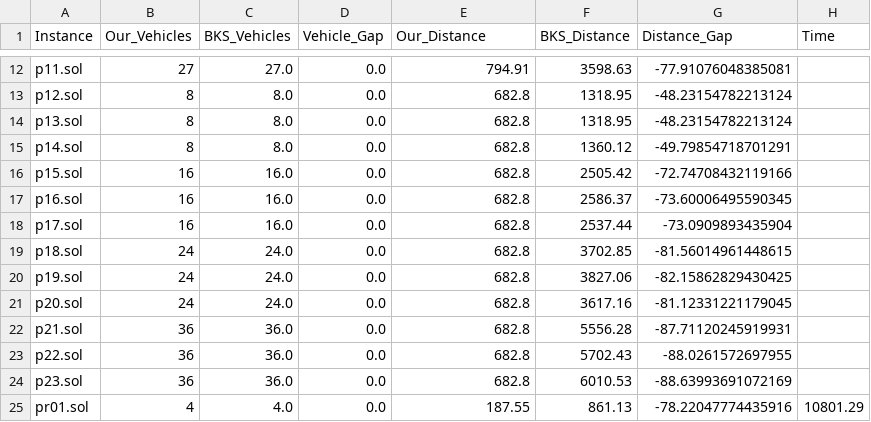
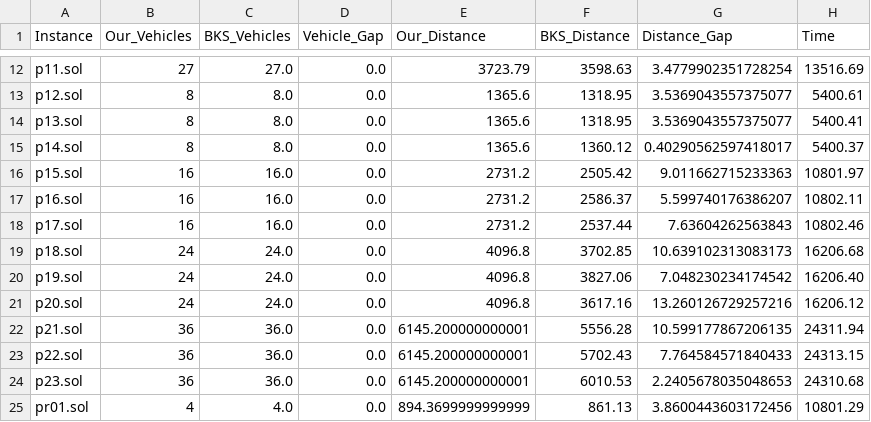
Before and after one commit to adarshlilhare/VRP-ALNS-Results, a CSV file: MDVRP_Final_Results.csv, drawn as a sheet; only a part is shown, gaps mark what is left out; the diff covers the shown part only; the diff names each change by its address in the sheet, - before the commit and + after, or states it on an @@ line.

Commit message:
Fixed MDVRP parsing to SUM multi-depot costs and mapped case-insensitive execution times

```diff
--- a/MDVRP_Final_Results.csv
+++ b/MDVRP_Final_Results.csv
-E12 (Our_Distance): 794.91
+E12 (Our_Distance): 3723.79
-G12 (Distance_Gap): -77.91076048385081
+G12 (Distance_Gap): 3.4779902351728254
-H12 (Time): (empty)
+H12 (Time): 13516.69
-E13:E15 (Our_Distance): 682.8
+E13:E15 (Our_Distance): 1365.6
-G13:G14 (Distance_Gap): -48.23154782213124
+G13:G14 (Distance_Gap): 3.5369043557375077
-H13 (Time): (empty)
+H13 (Time): 5400.61
-H14 (Time): (empty)
+H14 (Time): 5400.41
-G15 (Distance_Gap): -49.79854718701291
+G15 (Distance_Gap): 0.40290562597418017
-H15 (Time): (empty)
+H15 (Time): 5400.37
-E16:E18 (Our_Distance): 682.8
+E16:E18 (Our_Distance): 2731.2
-G16 (Distance_Gap): -72.74708432119166
+G16 (Distance_Gap): 9.011662715233363
-H16 (Time): (empty)
+H16 (Time): 10801.97
-G17 (Distance_Gap): -73.60006495590345
+G17 (Distance_Gap): 5.599740176386207
-H17 (Time): (empty)
+H17 (Time): 10802.11
-G18 (Distance_Gap): -73.0909893435904
+G18 (Distance_Gap): 7.63604262563843
-H18 (Time): (empty)
+H18 (Time): 10802.46
-E19:E21 (Our_Distance): 682.8
+E19:E21 (Our_Distance): 4096.8
-G19 (Distance_Gap): -81.56014961448615
+G19 (Distance_Gap): 10.639102313083173
-H19 (Time): (empty)
+H19 (Time): 16206.68
-G20 (Distance_Gap): -82.15862829430425
+G20 (Distance_Gap): 7.048230234174542
-H20 (Time): (empty)
+H20 (Time): 16206.40
-G21 (Distance_Gap): -81.12331221179045
+G21 (Distance_Gap): 13.260126729257216
-H21 (Time): (empty)
+H21 (Time): 16206.12
-E22:E24 (Our_Distance): 682.8
+E22:E24 (Our_Distance): 6145.200000000001
-G22 (Distance_Gap): -87.71120245919931
+G22 (Distance_Gap): 10.599177867206135
-H22 (Time): (empty)
+H22 (Time): 24311.94
-G23 (Distance_Gap): -88.0261572697955
+G23 (Distance_Gap): 7.764584571840433
-H23 (Time): (empty)
+H23 (Time): 24313.15
-G24 (Distance_Gap): -88.63993691072169
+G24 (Distance_Gap): 2.2405678035048653
-H24 (Time): (empty)
+H24 (Time): 24310.68
-E25 (Our_Distance): 187.55
+E25 (Our_Distance): 894.3699999999999
-G25 (Distance_Gap): -78.22047774435916
+G25 (Distance_Gap): 3.8600443603172456
```
Also changed, not shown: 48 edited cells elsewhere in this file.
